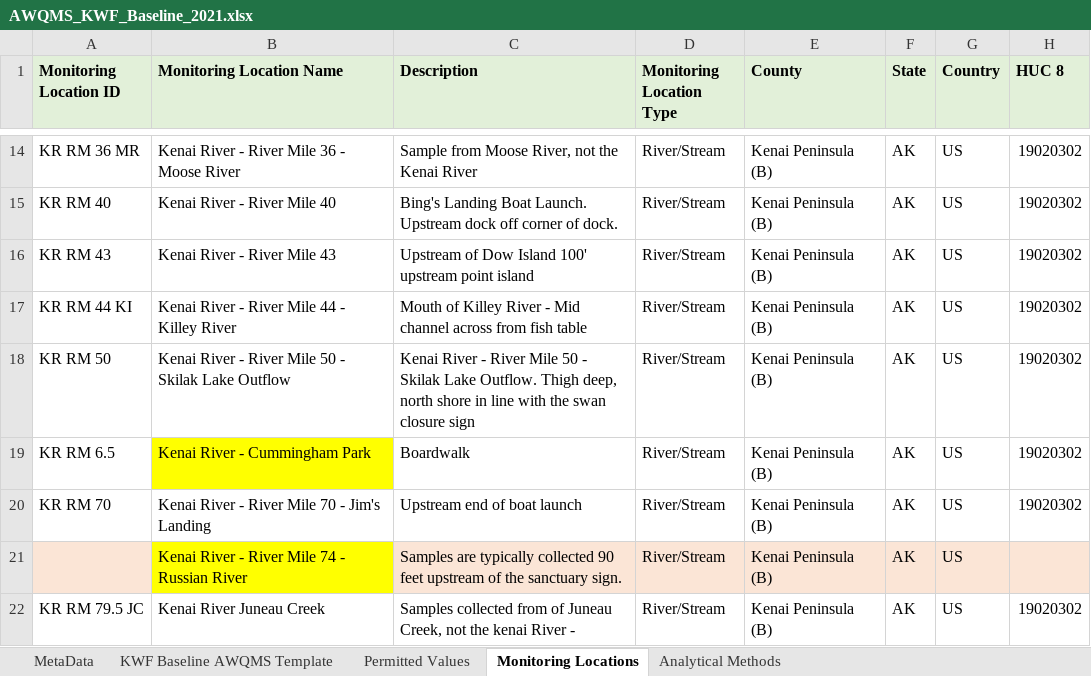
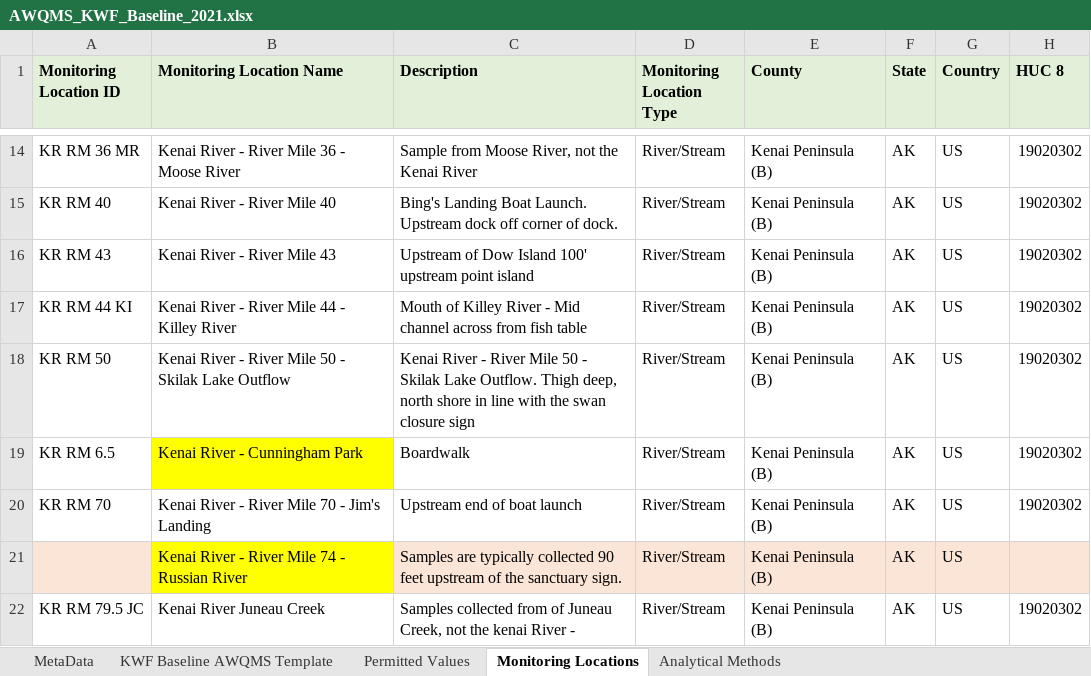
Before and after one commit to Kenai-Watershed-Forum/kenai-river-wqx-report, an Excel workbook: other/input/AQWMS/AWQMS_KWF_Baseline_2021.xlsx, sheet Monitoring Locations, drawn as a sheet; only a part is shown, gaps mark what is left out; values as stored, in another font and other column widths than the file's, no borders; the diff names each change by its address in the sheet, - before the commit and + after, or states it on an @@ line.

Commit message:
commit

```diff
--- a/other/input/AQWMS/AWQMS_KWF_Baseline_2021.xlsx (sheet Monitoring Locations)
+++ b/other/input/AQWMS/AWQMS_KWF_Baseline_2021.xlsx (sheet Monitoring Locations)
-B19 (Monitoring Location Name): Kenai River - Cummingham Park
+B19 (Monitoring Location Name): Kenai River - Cunningham Park
```
